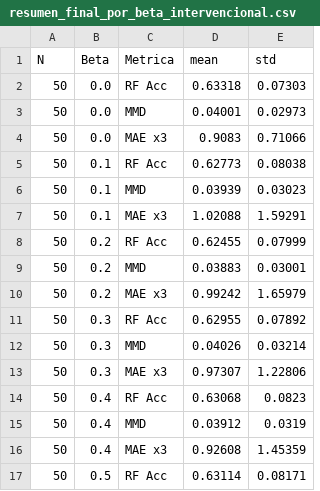
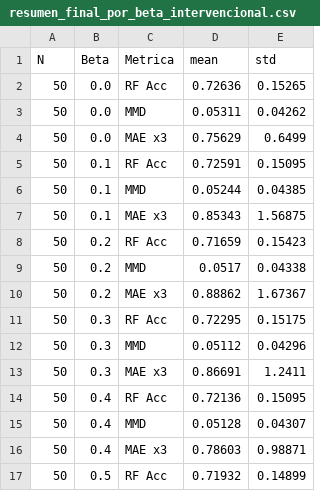
Before and after one commit to Claudia-Rodriguez2002/kacgm_hsic, a CSV file: notebooks/Experimento3 datasets/Intervencional/tablas/resumen_final_por_beta_intervencional.csv, drawn as a sheet; only a part is shown; the diff covers the shown part only.

```diff
--- a/notebooks/Experimento3 datasets/Intervencional/tablas/resumen_final_por_beta_intervencional.csv
+++ b/notebooks/Experimento3 datasets/Intervencional/tablas/resumen_final_por_beta_intervencional.csv
@@ -1,17 +1,17 @@
 N,Beta,Metrica,mean,std
-50,0.0,RF Acc,0.63318,0.07303
-50,0.0,MMD,0.04001,0.02973
-50,0.0,MAE x3,0.9083,0.71066
-50,0.1,RF Acc,0.62773,0.08038
-50,0.1,MMD,0.03939,0.03023
-50,0.1,MAE x3,1.02088,1.59291
-50,0.2,RF Acc,0.62455,0.07999
-50,0.2,MMD,0.03883,0.03001
-50,0.2,MAE x3,0.99242,1.65979
-50,0.3,RF Acc,0.62955,0.07892
-50,0.3,MMD,0.04026,0.03214
-50,0.3,MAE x3,0.97307,1.22806
-50,0.4,RF Acc,0.63068,0.0823
-50,0.4,MMD,0.03912,0.0319
-50,0.4,MAE x3,0.92608,1.45359
-50,0.5,RF Acc,0.63114,0.08171
+50,0.0,RF Acc,0.72636,0.15265
+50,0.0,MMD,0.05311,0.04262
+50,0.0,MAE x3,0.75629,0.6499
+50,0.1,RF Acc,0.72591,0.15095
+50,0.1,MMD,0.05244,0.04385
+50,0.1,MAE x3,0.85343,1.56875
+50,0.2,RF Acc,0.71659,0.15423
+50,0.2,MMD,0.0517,0.04338
+50,0.2,MAE x3,0.88862,1.67367
+50,0.3,RF Acc,0.72295,0.15175
+50,0.3,MMD,0.05112,0.04296
+50,0.3,MAE x3,0.86691,1.2411
+50,0.4,RF Acc,0.72136,0.15095
+50,0.4,MMD,0.05128,0.04307
+50,0.4,MAE x3,0.78603,0.98871
+50,0.5,RF Acc,0.71932,0.14899
```
Also changed, not shown: 76 edited cells elsewhere in this file, notebooks/Experimento3 datasets/Intervencional/tablas/datasets_sinteticos_intervencional.csv, notebooks/Experimento3 datasets/Intervencional/tablas/dbcm_datasets_sinteticos_intervencional.csv, 39 other files.
